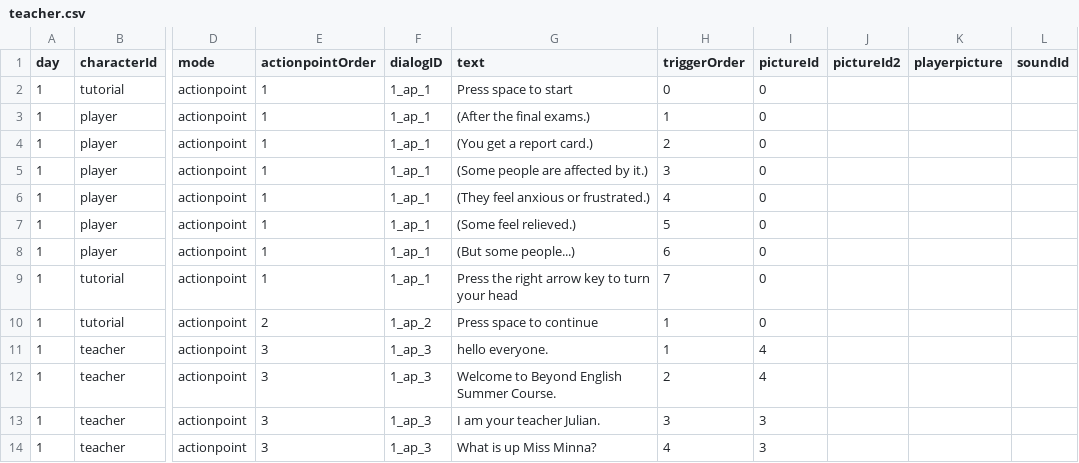
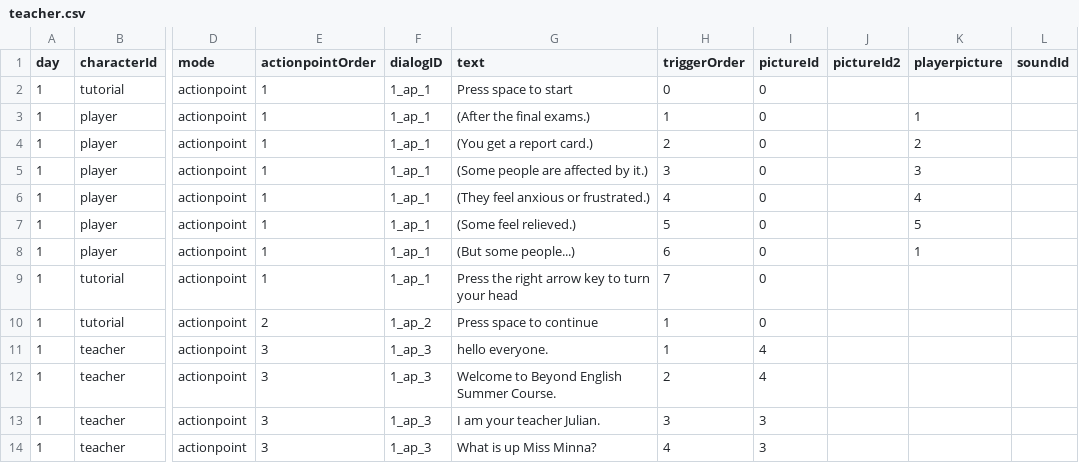
Before and after one commit to Shannju/WhiteNight, a CSV file: Assets/c#/Dialog/csv/teacher.csv, drawn as a sheet; only a part is shown, gaps mark what is left out; the diff names each change by its address in the sheet, - before the commit and + after, or states it on an @@ line.

```diff
--- a/Assets/c#/Dialog/csv/teacher.csv
+++ b/Assets/c#/Dialog/csv/teacher.csv
-K3 (playerpicture): (empty)
+K3 (playerpicture): 1
-K4 (playerpicture): (empty)
+K4 (playerpicture): 2
-K5 (playerpicture): (empty)
+K5 (playerpicture): 3
-K6 (playerpicture): (empty)
+K6 (playerpicture): 4
-K7 (playerpicture): (empty)
+K7 (playerpicture): 5
-K8 (playerpicture): (empty)
+K8 (playerpicture): 1
```
Also changed, not shown: 49 other files.
